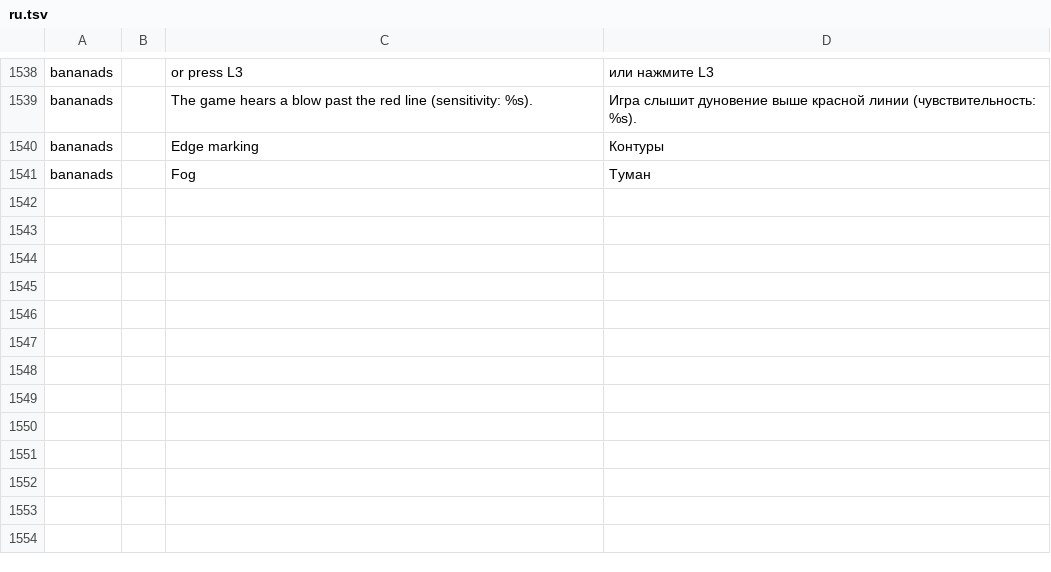
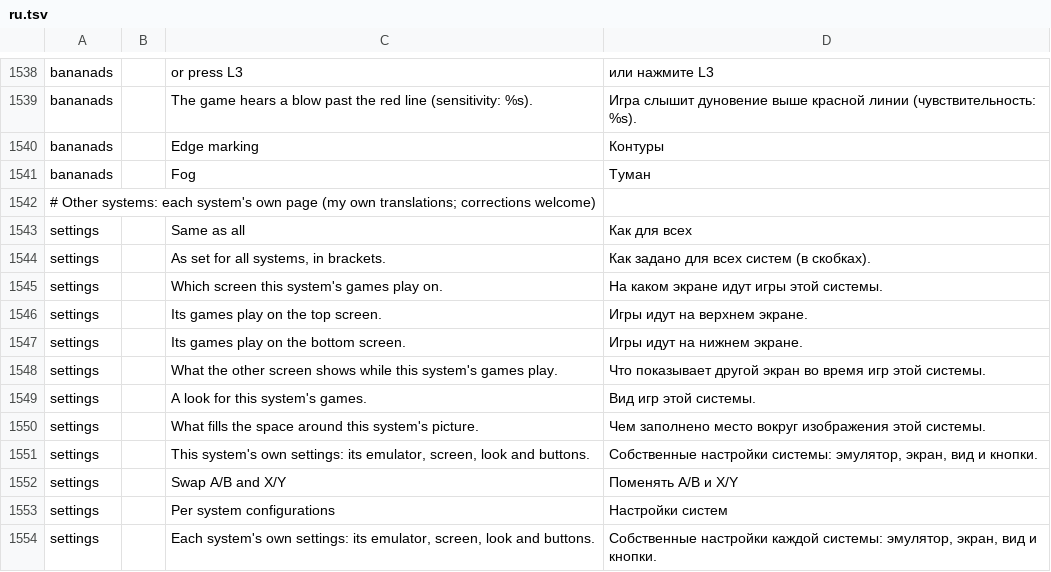
Before and after one commit to JorreFog/BananaLinux, a TSV file: ui/assets/lang/ru.tsv, drawn as a sheet; only a part is shown, gaps mark what is left out.

```diff
--- a/ui/assets/lang/ru.tsv
+++ b/ui/assets/lang/ru.tsv
@@ -1541 +1541,14 @@ bananads		Edge marking	Контуры
 bananads		Fog	Туман
+# Other systems: each system's own page (my own translations; corrections welcome)
+settings		Same as all	Как для всех
+settings		As set for all systems, in brackets.	Как задано для всех систем (в скобках).
+settings		Which screen this system's games play on.	На каком экране идут игры этой системы.
+settings		Its games play on the top screen.	Игры идут на верхнем экране.
+settings		Its games play on the bottom screen.	Игры идут на нижнем экране.
+settings		What the other screen shows while this system's games play.	Что показывает другой экран во время игр этой системы.
+settings		A look for this system's games.	Вид игр этой системы.
+settings		What fills the space around this system's picture.	Чем заполнено место вокруг изображения этой системы.
+settings		This system's own settings: its emulator, screen, look and buttons.	Собственные настройки системы: эмулятор, экран, вид и кнопки.
+settings		Swap A/B and X/Y	Поменять A/B и X/Y
+settings		Per system configurations	Настройки систем
+settings		Each system's own settings: its emulator, screen, look and buttons.	Собственные настройки каждой системы: эмулятор, экран, вид и кнопки.
```
Also changed, not shown: ui/assets/lang/zh-cn.tsv, 9 other files.
